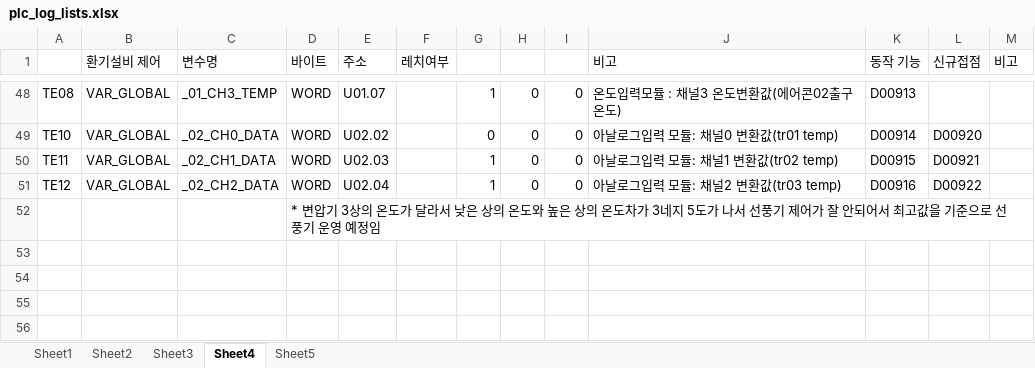
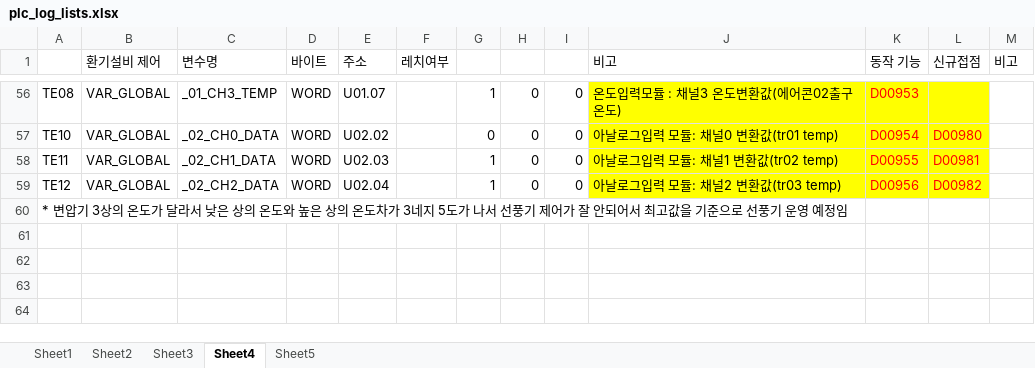
Before and after one commit to limhoontaig/e_pcmaster_elecroomscada, an Excel workbook: plc_log_lists.xlsx, sheet Sheet4, drawn as a sheet; only a part is shown, gaps mark what is left out; values as stored, in another font and other column widths than the file's, no borders; removed rows and columns are numbered as before the commit, all else as after; the diff covers the shown part only; the diff names each change by its address in the sheet, - before the commit and + after, or states it on an @@ line.

```diff
--- a/plc_log_lists.xlsx (sheet Sheet4)
+++ b/plc_log_lists.xlsx (sheet Sheet4)
-J56:L59 fill: none
+J56:L59 fill: #FFFF00
-K56 text colour: black
+K56 text colour: #FF0000
-K56 (동작 기능): D00913
+K56 (동작 기능): D00953
-K57 (동작 기능): D00914
+K57 (동작 기능): D00954
-K57:L59 text colour: black
+K57:L59 text colour: #FF0000
-L57 (신규접점): D00920
+L57 (신규접점): D00980
-K58 (동작 기능): D00915
+K58 (동작 기능): D00955
-L58 (신규접점): D00921
+L58 (신규접점): D00981
-K59 (동작 기능): D00916
+K59 (동작 기능): D00956
-L59 (신규접점): D00922
+L59 (신규접점): D00982
-row 52:  |  |  | * 변압기 3상의 온도가 달라서 낮은 상의 온도와 높은 상의 온도차가 3네지 5도가 나서 선풍기 제어가 잘 안되어서 최고값을 기준으로 선풍기 운영 예정임
+row 60: * 변압기 3상의 온도가 달라서 낮은 상의 온도와 높은 상의 온도차가 3네지 5도가 나서 선풍기 제어가 잘 안되어서 최고값을 기준으로 선풍기 운영 예정임
```
Also changed, not shown: 8 added rows, 8 edited cells and cell formats elsewhere in this sheet, 1 other file.
